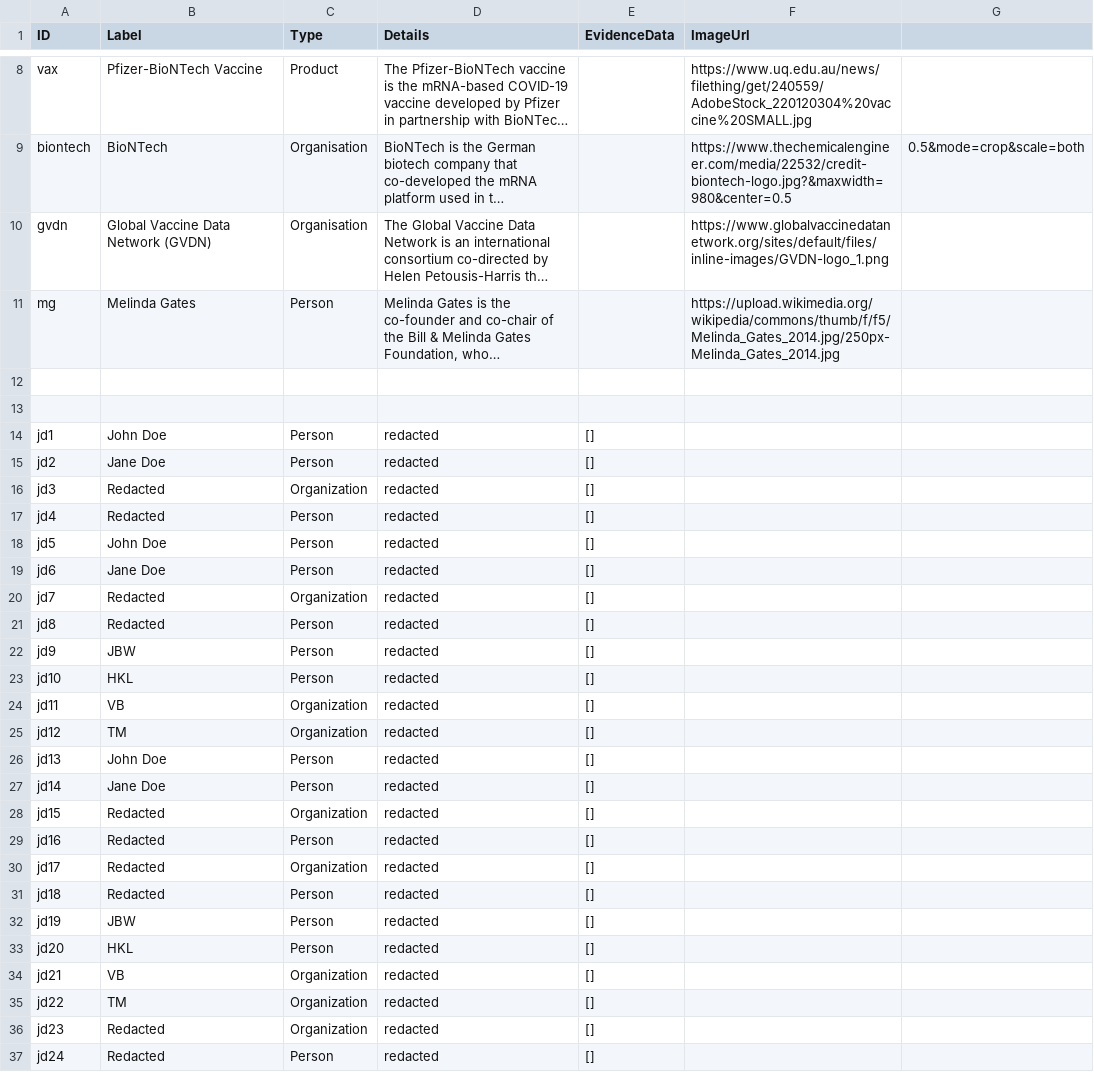
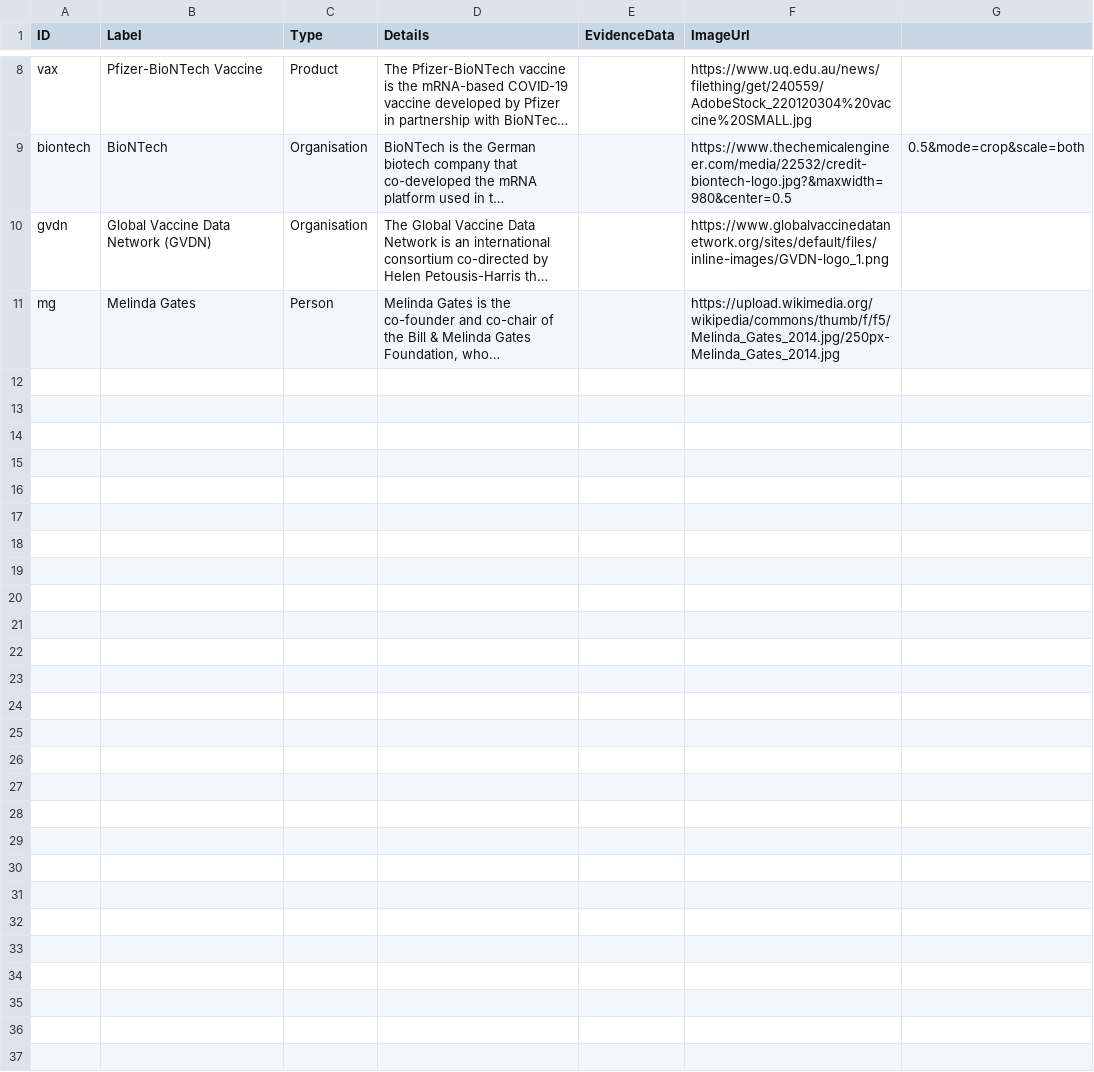
Before and after one commit to ziniCOVID/submission, a CSV file: Nodes.csv, drawn as a sheet; only a part is shown, gaps mark what is left out; long unchanged cells end in …; the diff names each change by its address in the sheet, - before the commit and + after, or states it on an @@ line.

```diff
--- a/Nodes.csv
+++ b/Nodes.csv
-row 12: (empty)
-row 13: (empty)
-row 14: jd1 | John Doe | Person | redacted | []
-row 15: jd2 | Jane Doe | Person | redacted | []
-row 16: jd3 | Redacted | Organization | redacted | []
-row 17: jd4 | Redacted | Person | redacted | []
-row 18: jd5 | John Doe | Person | redacted | []
-row 19: jd6 | Jane Doe | Person | redacted | []
-row 20: jd7 | Redacted | Organization | redacted | []
-row 21: jd8 | Redacted | Person | redacted | []
-row 22: jd9 | JBW | Person | redacted | []
-row 23: jd10 | HKL | Person | redacted | []
-row 24: jd11 | VB | Organization | redacted | []
-row 25: jd12 | TM | Organization | redacted | []
-row 26: jd13 | John Doe | Person | redacted | []
-row 27: jd14 | Jane Doe | Person | redacted | []
-row 28: jd15 | Redacted | Organization | redacted | []
-row 29: jd16 | Redacted | Person | redacted | []
-row 30: jd17 | Redacted | Organization | redacted | []
-row 31: jd18 | Redacted | Person | redacted | []
-row 32: jd19 | JBW | Person | redacted | []
-row 33: jd20 | HKL | Person | redacted | []
-row 34: jd21 | VB | Organization | redacted | []
-row 35: jd22 | TM | Organization | redacted | []
-row 36: jd23 | Redacted | Organization | redacted | []
-row 37: jd24 | Redacted | Person | redacted | []
```
Also changed, not shown: Edges.csv.
